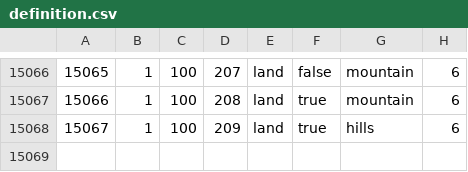
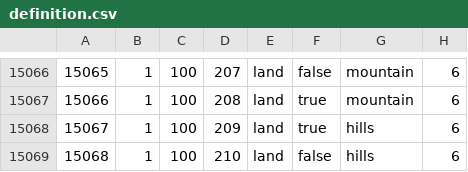
Before and after one commit to BSM-HOI4/HOI4-Bakasekaitizu-MOD, a CSV file: bakasekai/map/definition.csv, drawn as a sheet; only a part is shown, gaps mark what is left out.

```diff
--- a/bakasekai/map/definition.csv
+++ b/bakasekai/map/definition.csv
@@ -15068 +15068,2 @@
 15067;1;100;209;land;true;hills;6
+15068;1;100;210;land;false;hills;6
```
Also changed, not shown: 15 other files.
